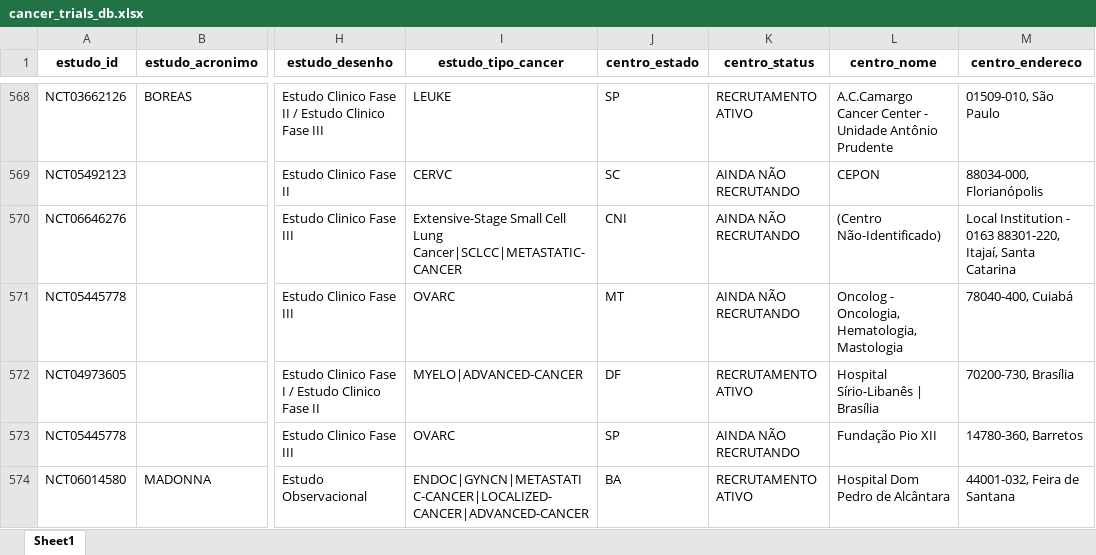
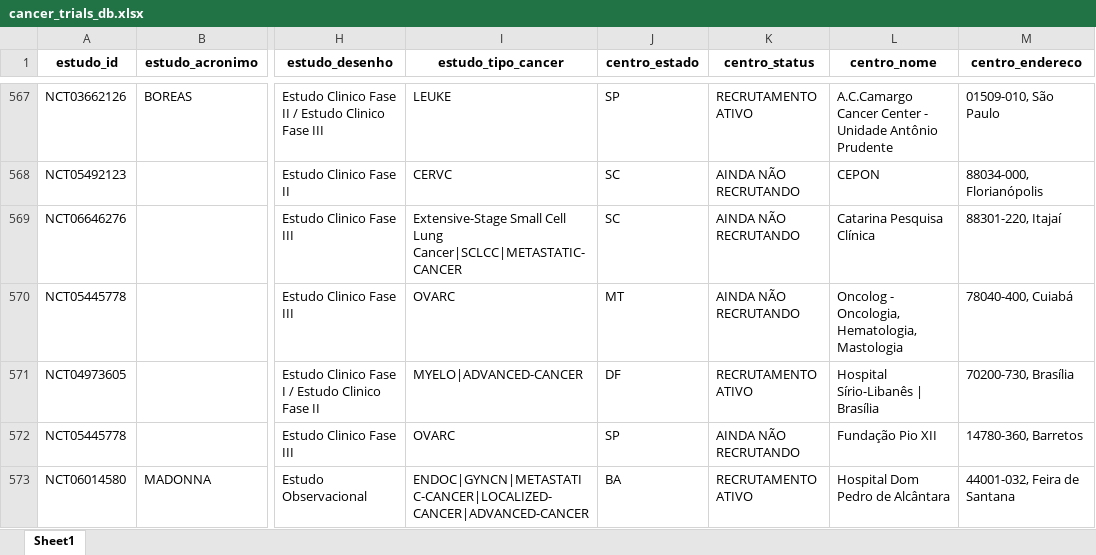
Before and after one commit to felippelazar/CancerTrialsBR, an Excel workbook: data/cancer_trials_db.xlsx, sheet Sheet1, drawn as a sheet; only a part is shown, gaps mark what is left out; values as stored, in another font and other column widths than the file's, no borders; addresses are those after the commit; the diff covers the shown part only; the diff names each change by its address in the sheet, - before the commit and + after, or states it on an @@ line.

```diff
--- a/data/cancer_trials_db.xlsx (sheet Sheet1)
+++ b/data/cancer_trials_db.xlsx (sheet Sheet1)
-J569 (centro_estado): CNI
+J569 (centro_estado): SC
-L569 (centro_nome): (Centro Não-Identificado)
+L569 (centro_nome): Catarina Pesquisa Clínica
-M569 (centro_endereco): Local Institution - 0163 88301-220, Itajaí, Santa Catarina
+M569 (centro_endereco): 88301-220, Itajaí
```
Also changed, not shown: 4 added rows, 2 removed rows and 68 edited cells elsewhere in this sheet, 8 other files.
